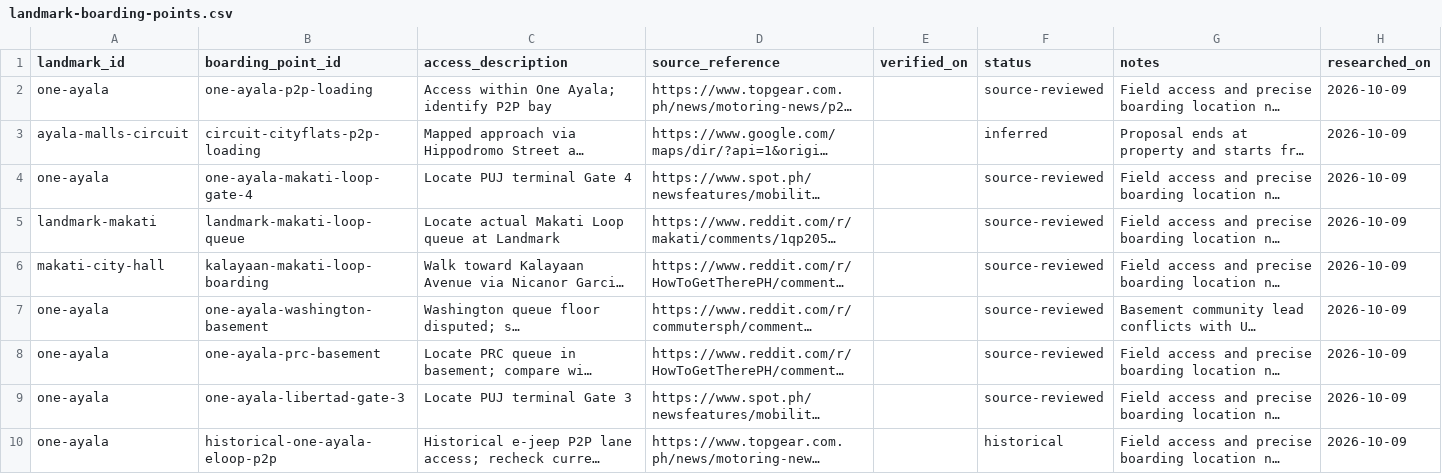
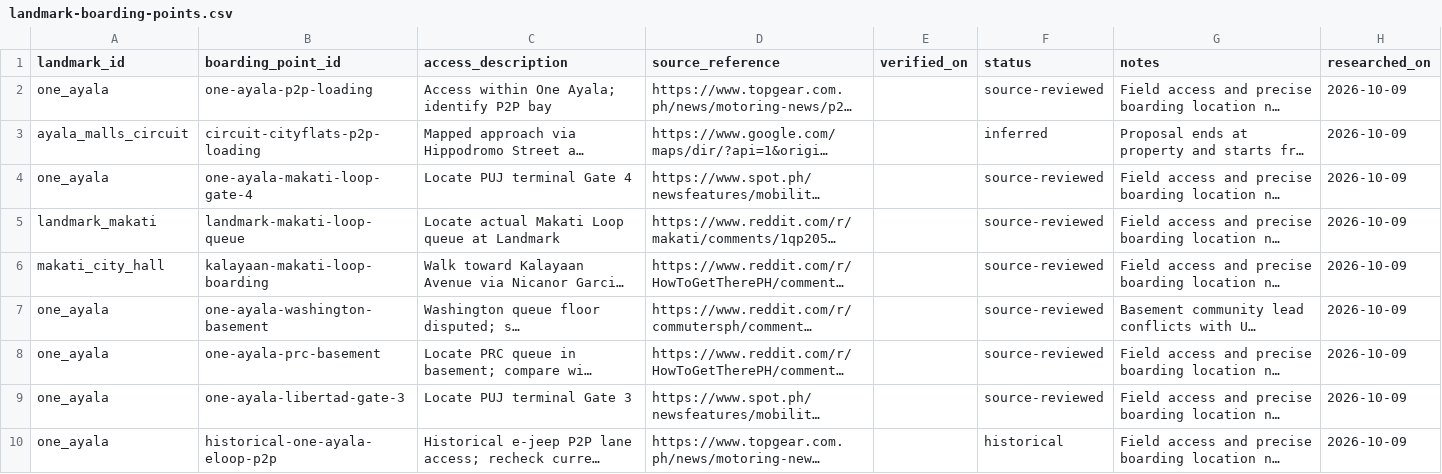
Before and after one commit to x1lde/Para-Po, a CSV file: docs/data/landmark-boarding-points.csv, drawn as a sheet; long unchanged cells end in …; the diff names each change by its address in the sheet, - before the commit and + after, or states it on an @@ line.

```diff
--- a/docs/data/landmark-boarding-points.csv
+++ b/docs/data/landmark-boarding-points.csv
-A2 (landmark_id): one-ayala
+A2 (landmark_id): one_ayala
-A3 (landmark_id): ayala-malls-circuit
+A3 (landmark_id): ayala_malls_circuit
-A4 (landmark_id): one-ayala
+A4 (landmark_id): one_ayala
-A5 (landmark_id): landmark-makati
+A5 (landmark_id): landmark_makati
-A6 (landmark_id): makati-city-hall
+A6 (landmark_id): makati_city_hall
-A7:A10 (landmark_id): one-ayala
+A7:A10 (landmark_id): one_ayala
```
Also changed, not shown: docs/data/circuit-coordinate-candidates.csv, docs/data/destination-access.csv, 15 other files.
